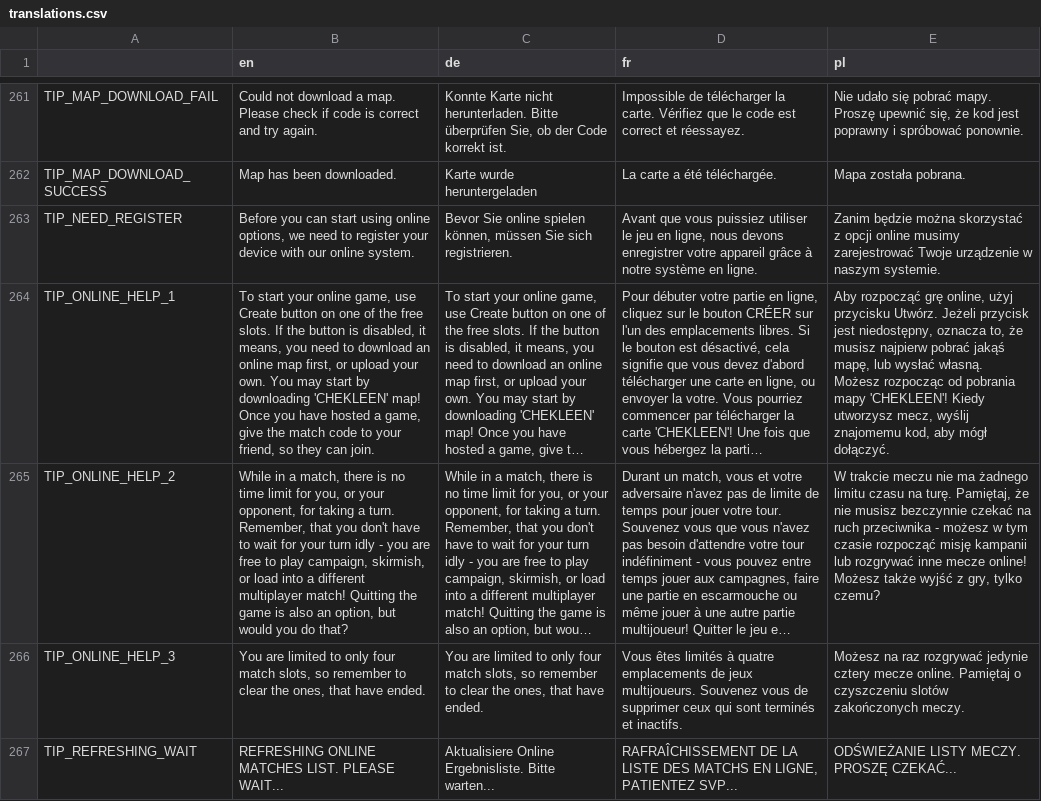
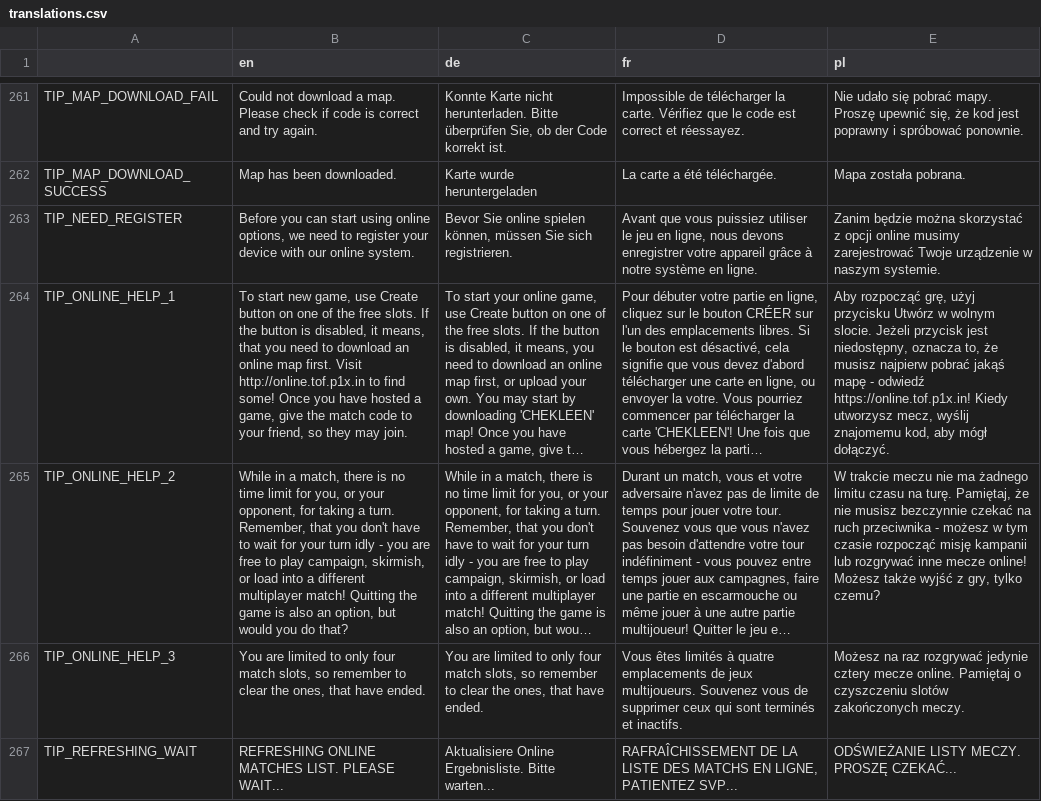
Before and after one commit to w84death/Tanks-of-Freedom, a CSV file: translations/translations.csv, drawn as a sheet; only a part is shown, gaps mark what is left out; long unchanged cells end in …; the diff names each change by its address in the sheet, - before the commit and + after, or states it on an @@ line.

Commit message:
Modified online help to inform about map browser

```diff
--- a/translations/translations.csv
+++ b/translations/translations.csv
-B264 (en): To start your online game, use Create button on one of the free slots. If the button is disabled, it means, you need to download an online map first, or upload your own. You may start by downloading 'CHEKLEEN' map! Once you have hosted a game, give the match code to your friend, so they can join.
+B264 (en): To start new game, use Create button on one of the free slots. If the button is disabled, it means, that you need to download an online map first. Visit http://online.tof.p1x.in to find some! Once you have hosted a game, give the match code to your friend, so they may join.
-E264 (pl): Aby rozpocząć grę online, użyj przycisku Utwórz. Jeżeli przycisk jest niedostępny, oznacza to, że musisz najpierw pobrać jakąś mapę, lub wysłać własną. Możesz rozpocząc od pobrania mapy 'CHEKLEEN'! Kiedy utworzysz…
+E264 (pl): Aby rozpocząć grę, użyj przycisku Utwórz w wolnym slocie. Jeżeli przycisk jest niedostępny, oznacza to, że musisz najpierw pobrać jakąś mapę - odwiedź https://online.tof.p1x.in! Kiedy utworzysz…
```
Also changed, not shown: translations/translations_en.csv, translations/translations_pl.csv, 5 other files.
